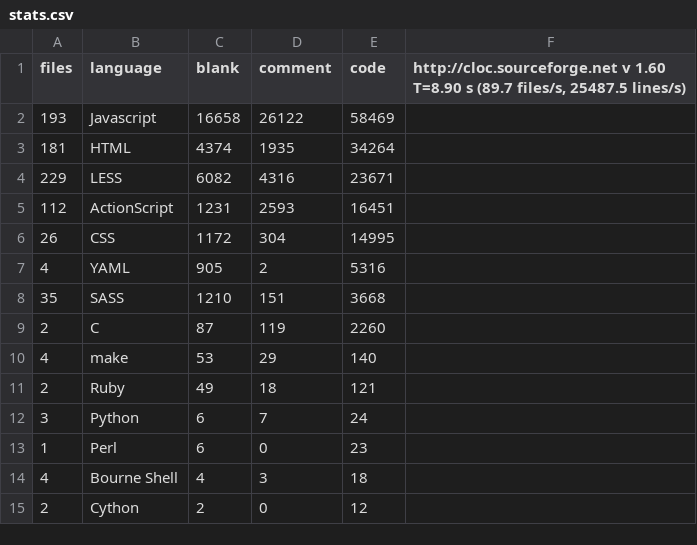
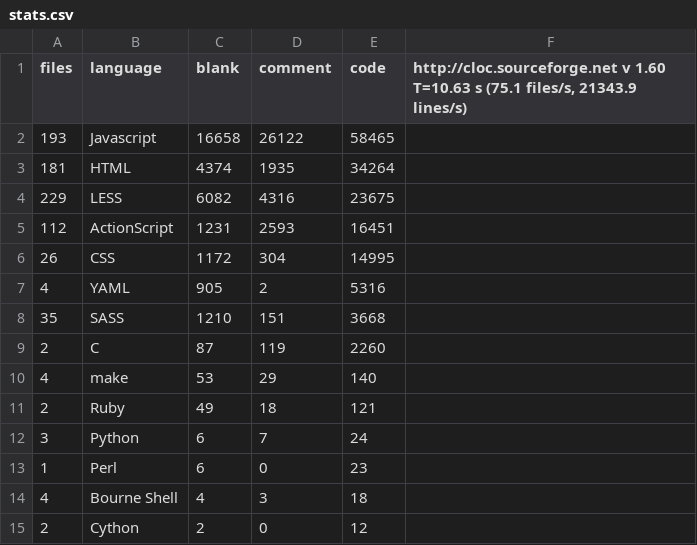
Before and after one commit to alexjstubbs/8bit.cloud-client, a CSV file: stats.csv, drawn as a sheet.

```diff
--- a/stats.csv
+++ b/stats.csv
@@ -1,5 +1,5 @@
-files,language,blank,comment,code,"http://cloc.sourceforge.net v 1.60  T=8.90 s (89.7 files/s, 25487.5 lines/s)"
-193,Javascript,16658,26122,58469
+files,language,blank,comment,code,"http://cloc.sourceforge.net v 1.60  T=10.63 s (75.1 files/s, 21343.9 lines/s)"
+193,Javascript,16658,26122,58465
 181,HTML,4374,1935,34264
-229,LESS,6082,4316,23671
+229,LESS,6082,4316,23675
 112,ActionScript,1231,2593,16451
```
Also changed, not shown: 7 other files.
